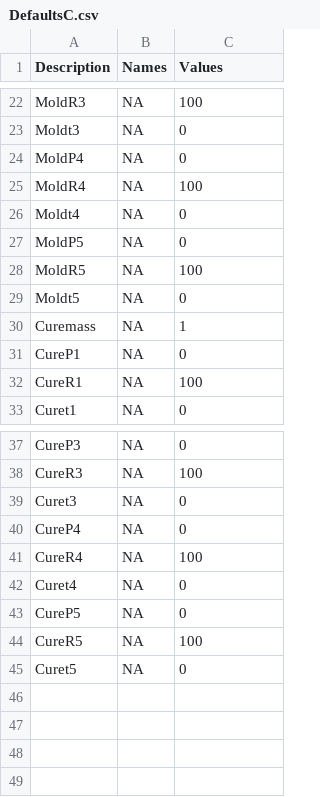
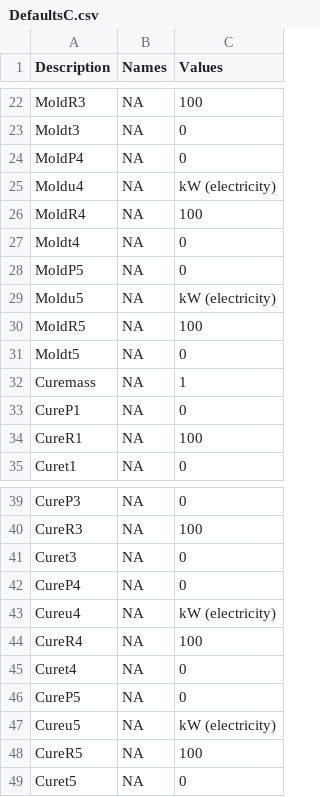
Before and after one commit to koay9f/FRPC-Energy-Estimator, a CSV file: data/DefaultsC.csv, drawn as a sheet; only a part is shown, gaps mark what is left out; the diff names each change by its address in the sheet, - before the commit and + after, or states it on an @@ line.

Commit message:
Changes to custom
- Allow for custom heat/other to be in kW or BTU/h (also changed DefaultsC)
- Crash if delete values in add mold (maybe add cure) AFTER button has ready been pushed.
- Added Glass fiber (changed Data_Fiber and Data_Citations)
- Changed name to reflect not just carbon fiber

```diff
--- a/data/DefaultsC.csv
+++ b/data/DefaultsC.csv
+row 25: Moldu4 | NA | kW (electricity)
+row 29: Moldu5 | NA | kW (electricity)
+row 43: Cureu4 | NA | kW (electricity)
+row 47: Cureu5 | NA | kW (electricity)
```
Also changed, not shown: data/Data_Citations.csv, 5 other files.
